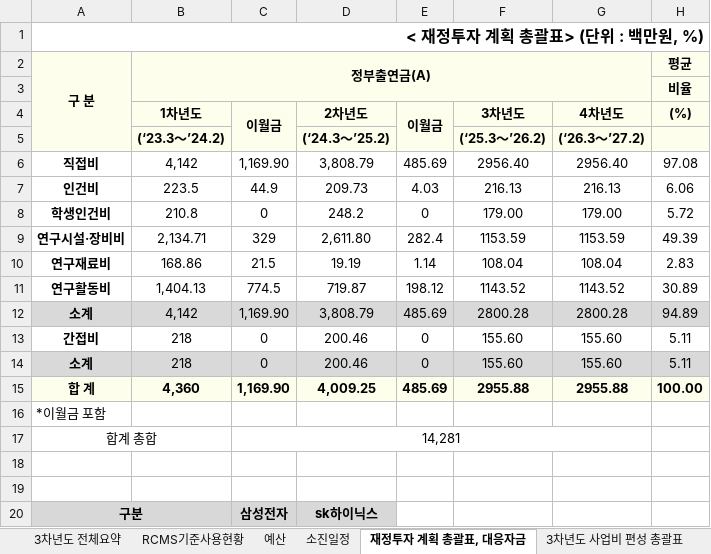
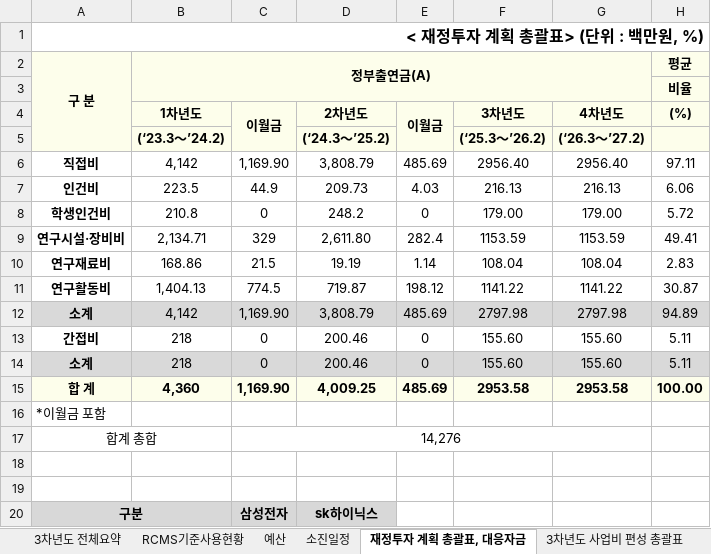
Before and after one commit to vectorcont62-dev/SSSU-third, an Excel workbook: 3차년도예산_31.12억.xlsx, sheet 재정투자 계획 총괄표, 대응자금, drawn as a sheet; only a part is shown; values as stored, in another font and other column widths than the file's, no borders; the diff names each change by its address in the sheet, - before the commit and + after, or states it on an @@ line.

```diff
--- a/3차년도예산_31.12억.xlsx (sheet 재정투자 계획 총괄표, 대응자금)
+++ b/3차년도예산_31.12억.xlsx (sheet 재정투자 계획 총괄표, 대응자금)
-H6 ((%)): 97.08
+H6 ((%)): 97.11
-H9 ((%)): 49.39
+H9 ((%)): 49.41
-F11 (3차년도): 1143.52
+F11 (3차년도): 1141.22
-G11 (4차년도): 1143.52
+G11 (4차년도): 1141.22
-H11 ((%)): 30.89
+H11 ((%)): 30.87
-F12 (3차년도): 2800.28
+F12 (3차년도): 2797.98
-G12 (4차년도): 2800.28
+G12 (4차년도): 2797.98
-F15 (3차년도): 2955.88
+F15 (3차년도): 2953.58
-G15 (4차년도): 2955.88
+G15 (4차년도): 2953.58
-C17 (이월금): 14,281
+C17 (이월금): 14,276
```
Also changed, not shown: sheet RCMS.260102, sheet RCMS.251222, sheet 소진일정, sheet 3차년도 전체요약, sheet 3차년도 사업비 편성 총괄표, sheet 예산, 2 more sheets, formulas that keep their value, 6 other files.
